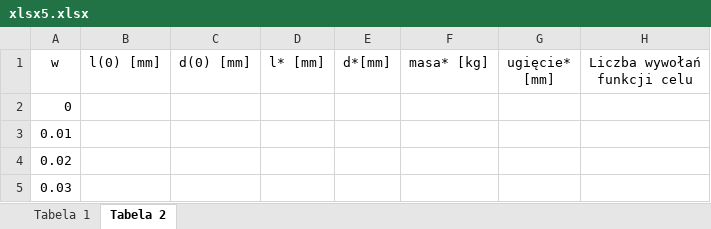
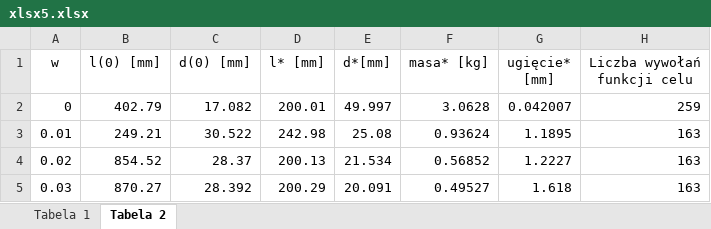
Before and after one commit to tygrysiatkomale/Optymalizacja, an Excel workbook: lab5/xlsx5.xlsx, sheet Tabela 2, drawn as a sheet; only a part is shown; values as stored, in another font and other column widths than the file's, no borders; the diff covers the shown part only; the diff names each change by its address in the sheet, - before the commit and + after, or states it on an @@ line.

```diff
--- a/lab5/xlsx5.xlsx (sheet Tabela 2)
+++ b/lab5/xlsx5.xlsx (sheet Tabela 2)
-B2 (l(0) [mm]): (empty)
+B2 (l(0) [mm]): 402.79
-C2 (d(0) [mm]): (empty)
+C2 (d(0) [mm]): 17.082
-D2 (l* [mm]): (empty)
+D2 (l* [mm]): 200.01
-E2 (d*[mm]): (empty)
+E2 (d*[mm]): 49.997
-F2 (masa* [kg]): (empty)
+F2 (masa* [kg]): 3.0628
-G2 (ugięcie* [mm]): (empty)
+G2 (ugięcie* [mm]): 0.042007
-H2 (Liczba wywołań funkcji celu): (empty)
+H2 (Liczba wywołań funkcji celu): 259
-B3 (l(0) [mm]): (empty)
+B3 (l(0) [mm]): 249.21
-C3 (d(0) [mm]): (empty)
+C3 (d(0) [mm]): 30.522
-D3 (l* [mm]): (empty)
+D3 (l* [mm]): 242.98
-E3 (d*[mm]): (empty)
+E3 (d*[mm]): 25.08
-F3 (masa* [kg]): (empty)
+F3 (masa* [kg]): 0.93624
-G3 (ugięcie* [mm]): (empty)
+G3 (ugięcie* [mm]): 1.1895
-H3:H5 (Liczba wywołań funkcji celu): (empty)
+H3:H5 (Liczba wywołań funkcji celu): 163
-B4 (l(0) [mm]): (empty)
+B4 (l(0) [mm]): 854.52
-C4 (d(0) [mm]): (empty)
+C4 (d(0) [mm]): 28.37
-D4 (l* [mm]): (empty)
+D4 (l* [mm]): 200.13
-E4 (d*[mm]): (empty)
+E4 (d*[mm]): 21.534
-F4 (masa* [kg]): (empty)
+F4 (masa* [kg]): 0.56852
-G4 (ugięcie* [mm]): (empty)
+G4 (ugięcie* [mm]): 1.2227
-B5 (l(0) [mm]): (empty)
+B5 (l(0) [mm]): 870.27
-C5 (d(0) [mm]): (empty)
+C5 (d(0) [mm]): 28.392
-D5 (l* [mm]): (empty)
+D5 (l* [mm]): 200.29
-E5 (d*[mm]): (empty)
+E5 (d*[mm]): 20.091
-F5 (masa* [kg]): (empty)
+F5 (masa* [kg]): 0.49527
-G5 (ugięcie* [mm]): (empty)
+G5 (ugięcie* [mm]): 1.618
```
Also changed, not shown: 679 edited cells elsewhere in this sheet, sheet Tabela 1.
